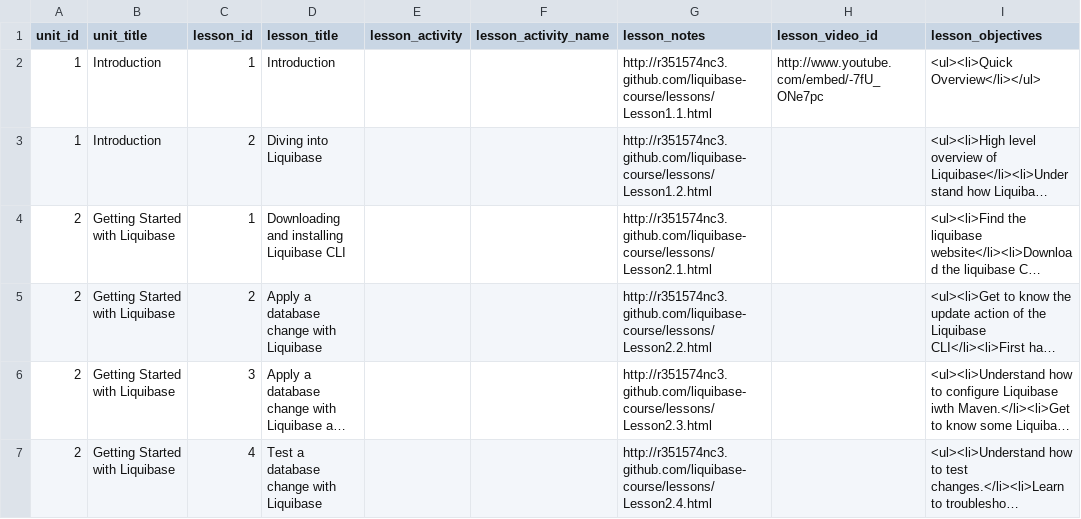
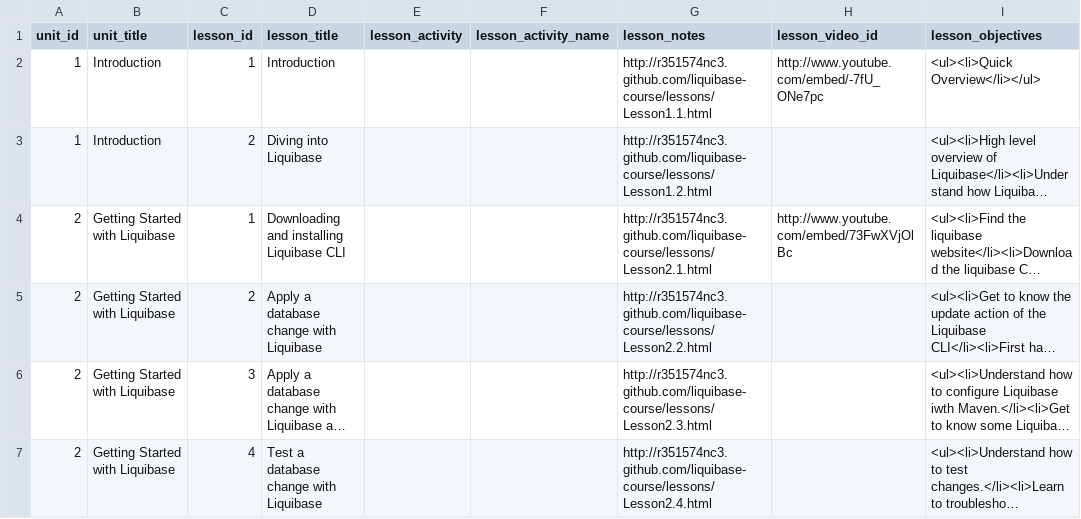
Before and after one commit to r351574nc3/kualigan-courseware, a CSV file: courses/beginning-liquibase/data/lesson.csv, drawn as a sheet; only a part is shown; long unchanged cells end in …; the diff names each change by its address in the sheet, - before the commit and + after, or states it on an @@ line.

Commit message:
Adding video for installation

```diff
--- a/courses/beginning-liquibase/data/lesson.csv
+++ b/courses/beginning-liquibase/data/lesson.csv
-H4 (lesson_video_id): (empty)
+H4 (lesson_video_id): http://www.youtube.com/embed/73FwXVjOlBc
```
